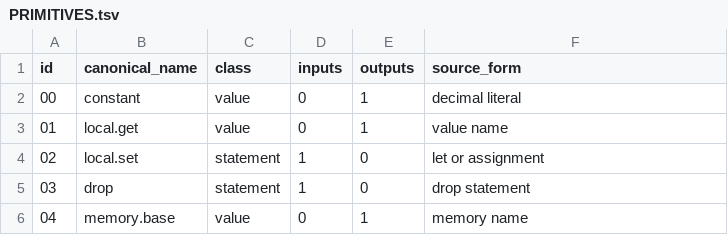
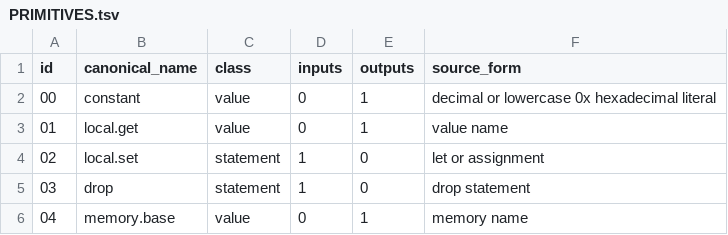
Before and after one commit to ga-ut/lang, a TSV file: docs/PRIMITIVES.tsv, drawn as a sheet; only a part is shown.

Commit message:
Advance Gaut-native self-hosting
Move fixed-point and workspace verdicts into Gaut OS, persist source workspaces across reboot, reduce expression stack traffic, and add lowercase hexadecimal literals with full QEMU regression coverage.

```diff
--- a/docs/PRIMITIVES.tsv
+++ b/docs/PRIMITIVES.tsv
@@ -1,3 +1,3 @@
 id	canonical_name	class	inputs	outputs	source_form
-00	constant	value	0	1	decimal literal
+00	constant	value	0	1	decimal or lowercase 0x hexadecimal literal
 01	local.get	value	0	1	value name
```
Also changed, not shown: 57 other files.
